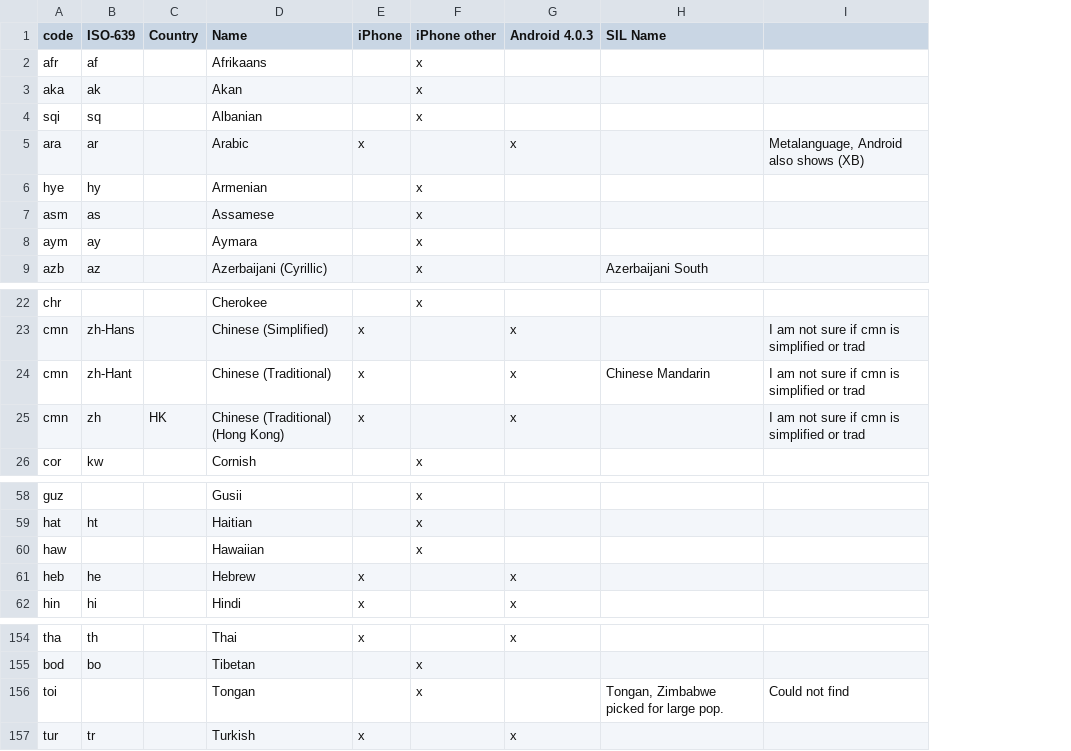
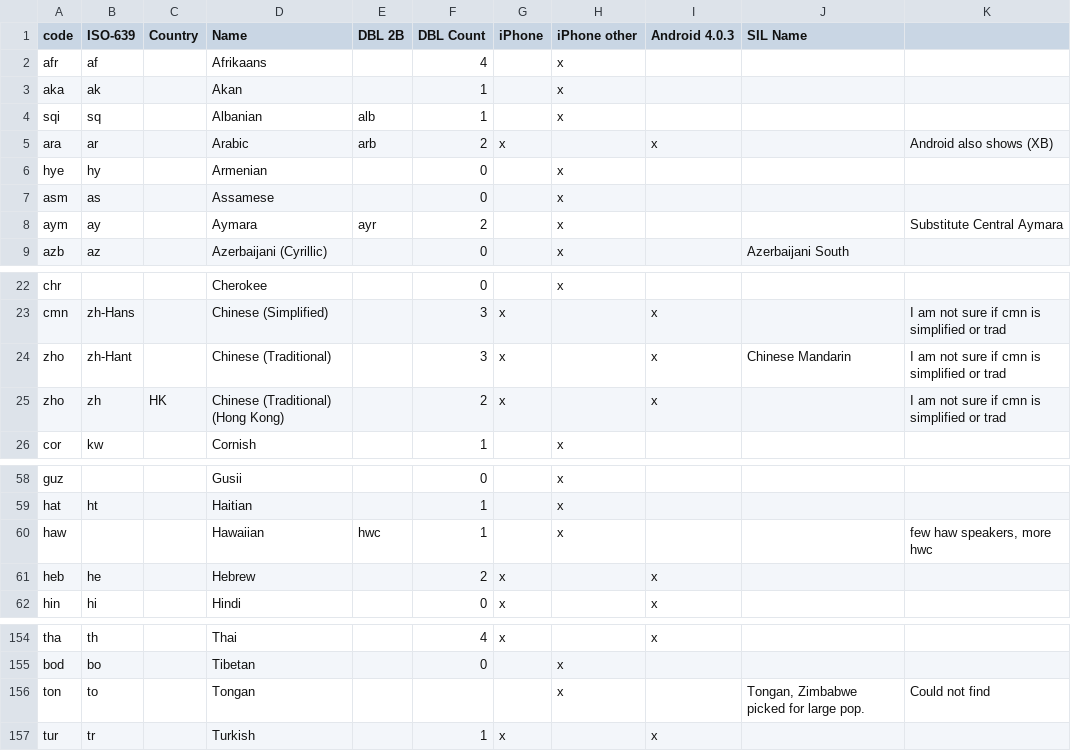
Before and after one commit to garygriswold/Bible.js, a CSV file: Server/sil_db/device_locales.csv, drawn as a sheet; only a part is shown, gaps mark what is left out; addresses are those after the commit; the diff names each change by its address in the sheet, - before the commit and + after, or states it on an @@ line.

Commit message:
Add two new columns to device_locales spreadsheet.

```diff
--- a/Server/sil_db/device_locales.csv
+++ b/Server/sil_db/device_locales.csv
+column E (DBL 2B), rows 4-8: alb | arb |  |  | ayr; row 60: hwc
+column F (DBL Count), rows 2-9: 4 | 1 | 1 | 2 | 0 | 0 | 2 | 0; rows 22-26: 0 | 3 | 3 | 2 | 1; rows 58-62: 0 | 1 | 1 | 2 | 0; rows 154-157: 4 | 0 |  | 1
-K5: Metalanguage, Android also shows (XB)
+K5: Android also shows (XB)
-K8: (empty)
+K8: Substitute Central Aymara
-A24:A25 (code): cmn
+A24:A25 (code): zho
-K60: (empty)
+K60: few haw speakers, more hwc
-A156 (code): toi
+A156 (code): ton
-B156 (ISO-639): (empty)
+B156 (ISO-639): to
```
Also changed, not shown: 1 other file.
